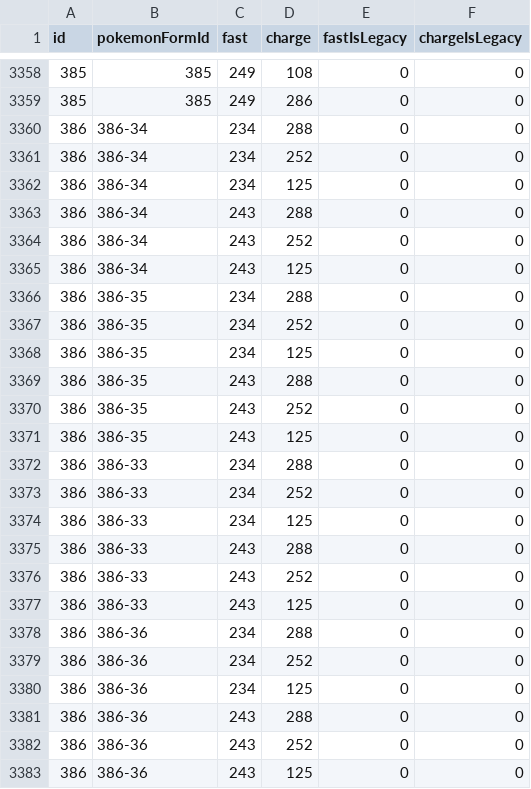
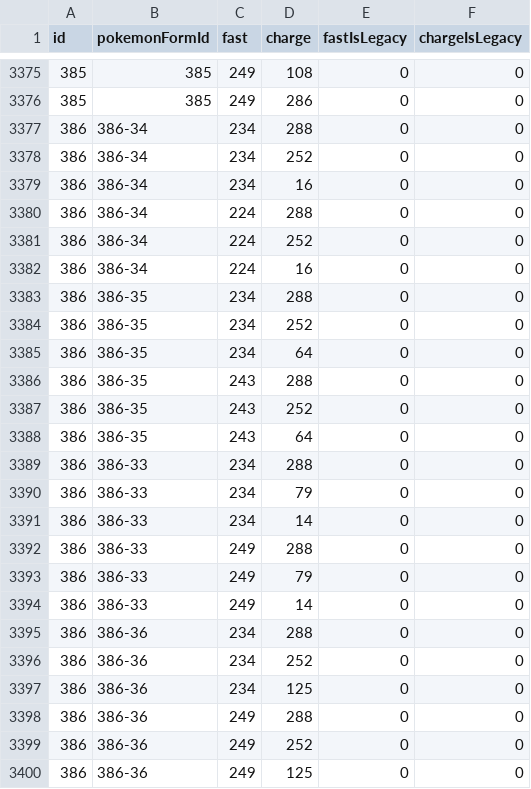
Before and after one commit to ezcGman/Pokemon-Go-Data-JSON-Generator, a CSV file: out/pokemon-move-combinations.csv, drawn as a sheet; only a part is shown, gaps mark what is left out; the diff covers the shown part only.

```diff
--- a/out/pokemon-move-combinations.csv
+++ b/out/pokemon-move-combinations.csv
@@ -3361,18 +3378,18 @@ id,pokemonFormId,fast,charge,fastIsLegacy,chargeIsLegacy
 386,386-34,234,252,0,0
-386,386-34,234,125,0,0
-386,386-34,243,288,0,0
-386,386-34,243,252,0,0
-386,386-34,243,125,0,0
+386,386-34,234,16,0,0
+386,386-34,224,288,0,0
+386,386-34,224,252,0,0
+386,386-34,224,16,0,0
 386,386-35,234,288,0,0
 386,386-35,234,252,0,0
-386,386-35,234,125,0,0
+386,386-35,234,64,0,0
 386,386-35,243,288,0,0
 386,386-35,243,252,0,0
-386,386-35,243,125,0,0
+386,386-35,243,64,0,0
 386,386-33,234,288,0,0
-386,386-33,234,252,0,0
-386,386-33,234,125,0,0
-386,386-33,243,288,0,0
-386,386-33,243,252,0,0
-386,386-33,243,125,0,0
+386,386-33,234,79,0,0
+386,386-33,234,14,0,0
+386,386-33,249,288,0,0
+386,386-33,249,79,0,0
+386,386-33,249,14,0,0
 386,386-36,234,288,0,0
@@ -3380,4 +3397,4 @@ id,pokemonFormId,fast,charge,fastIsLegacy,chargeIsLegacy
 386,386-36,234,125,0,0
-386,386-36,243,288,0,0
-386,386-36,243,252,0,0
-386,386-36,243,125,0,0
+386,386-36,249,288,0,0
+386,386-36,249,252,0,0
+386,386-36,249,125,0,0
```
Also changed, not shown: 17 added rows elsewhere in this file, in/legacy-moves.csv, out/pokemon-base-stats.csv, 12 other files.
